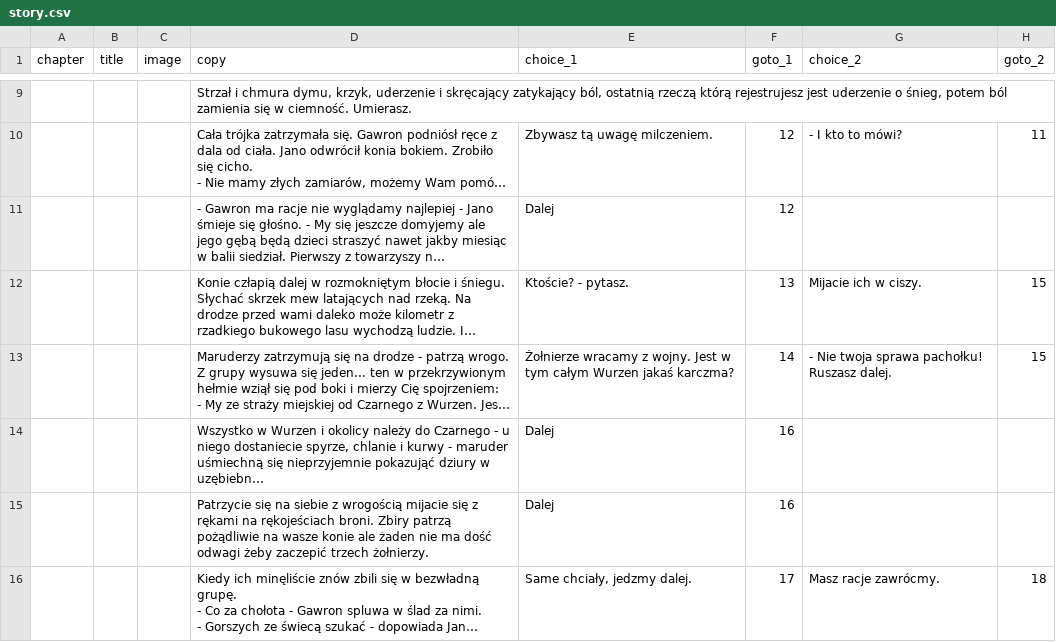
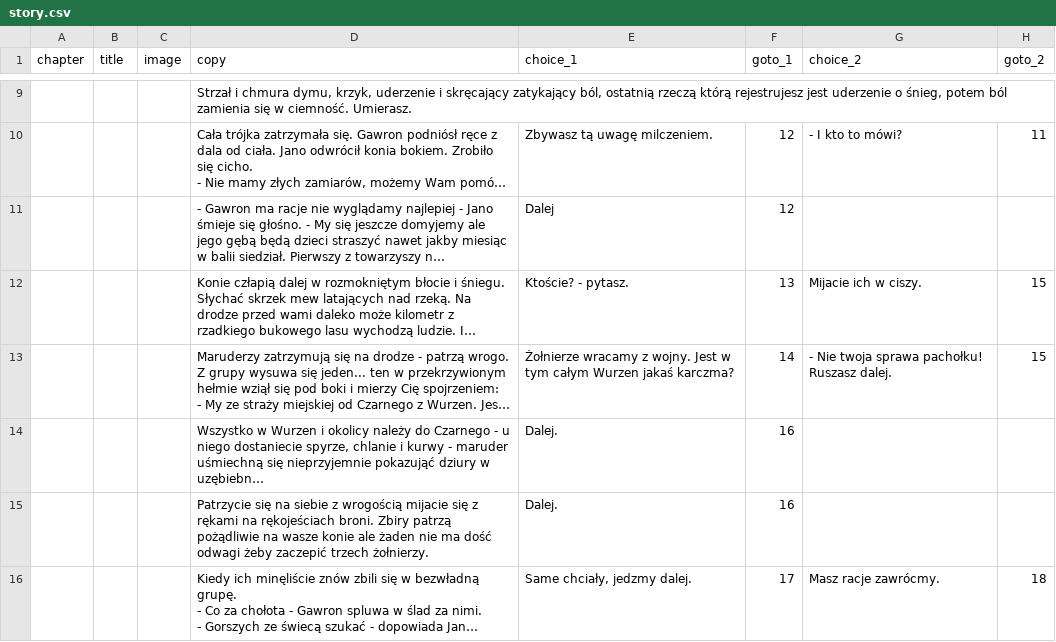
Before and after one commit to proochster/kroniki, a CSV file: _data/pl/gawron/story.csv, drawn as a sheet; only a part is shown, gaps mark what is left out; long unchanged cells end in …; the diff covers the shown part only; the diff names each change by its address in the sheet, - before the commit and + after, or states it on an @@ line.

```diff
--- a/_data/pl/gawron/story.csv
+++ b/_data/pl/gawron/story.csv
-E14:E15 (choice_1): Dalej
+E14:E15 (choice_1): Dalej.
```
Also changed, not shown: 15 edited cells elsewhere in this file, 1 other file.
